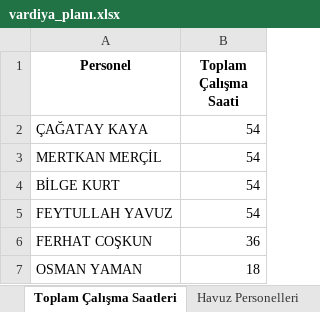
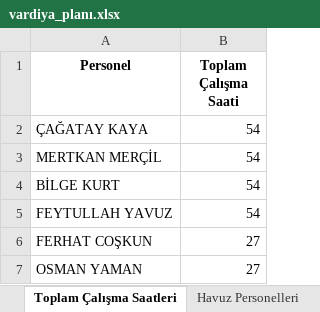
Before and after one commit to tturan6446/testtest, an Excel workbook: vardiya_planı.xlsx, sheet Toplam Çalışma Saatleri, drawn as a sheet; values as stored, in another font and other column widths than the file's, no borders; the diff names each change by its address in the sheet, - before the commit and + after, or states it on an @@ line.

```diff
--- a/vardiya_planı.xlsx (sheet Toplam Çalışma Saatleri)
+++ b/vardiya_planı.xlsx (sheet Toplam Çalışma Saatleri)
-B6 (Toplam Çalışma Saati): 36
+B6 (Toplam Çalışma Saati): 27
-B7 (Toplam Çalışma Saati): 18
+B7 (Toplam Çalışma Saati): 27
```
Also changed, not shown: sheet Vardiya Planı, sheet Havuz Personelleri.
